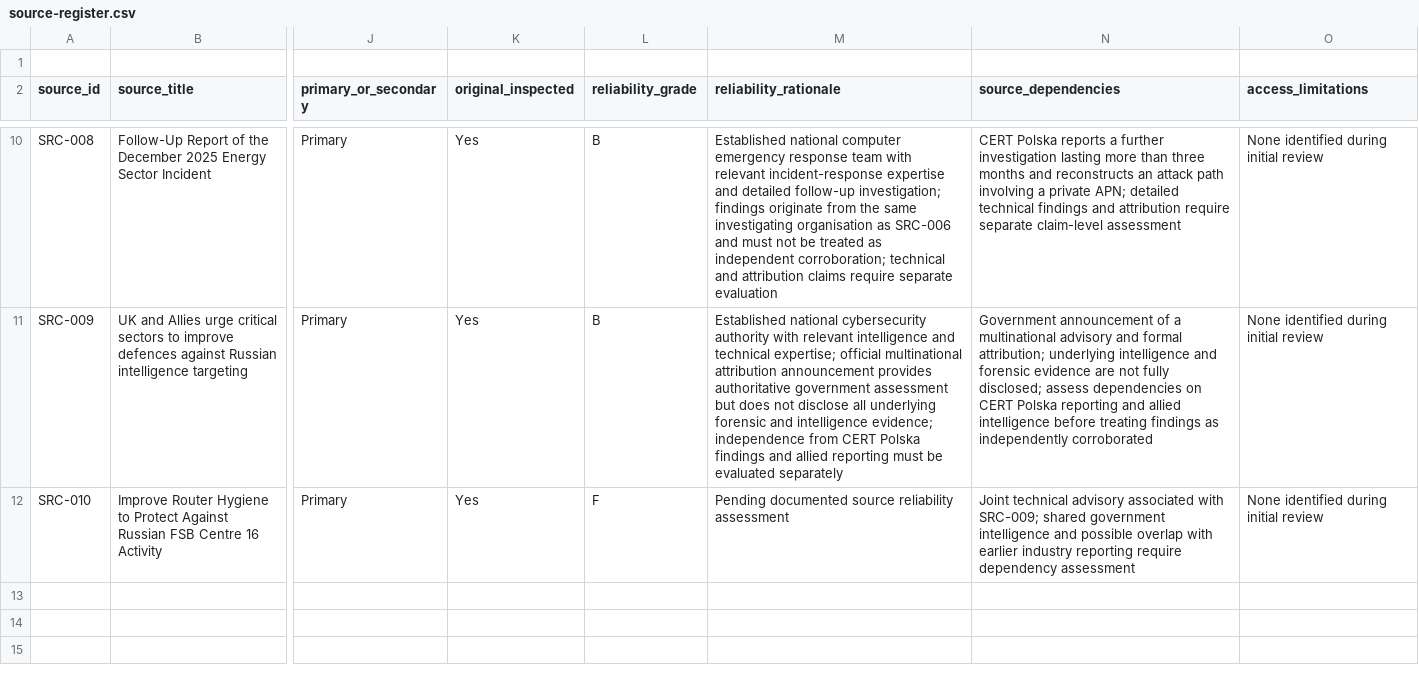
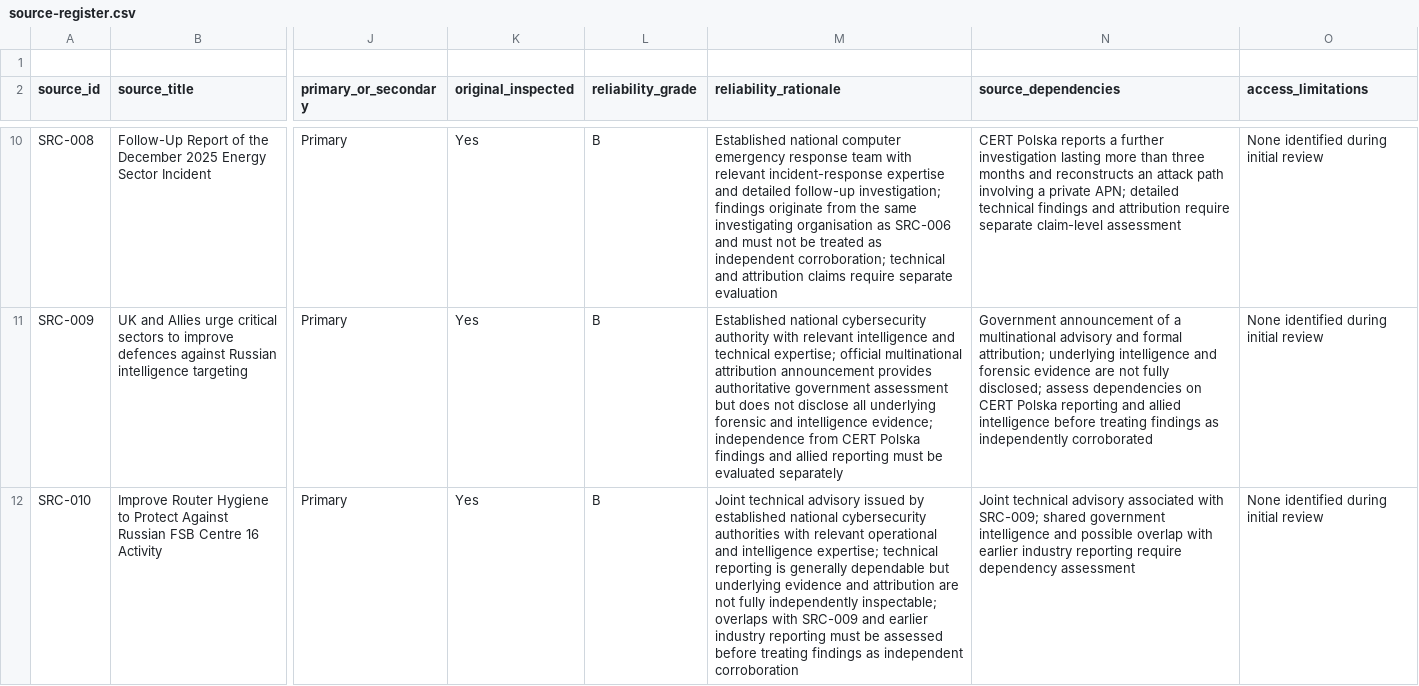
Before and after one commit to jcharcenko/russian-cyber-threat-assessment-2025-2026, a CSV file: research/source-register.csv, drawn as a sheet; only a part is shown, gaps mark what is left out; the diff names each change by its address in the sheet, - before the commit and + after, or states it on an @@ line.

Commit message:
data: assess reliability of multinational FSB router advisory

```diff
--- a/research/source-register.csv
+++ b/research/source-register.csv
-L12 (reliability_grade): F
+L12 (reliability_grade): B
-M12 (reliability_rationale): Pending documented source reliability assessment
+M12 (reliability_rationale): Joint technical advisory issued by established national cybersecurity authorities with relevant operational and intelligence expertise; technical reporting is generally dependable but underlying evidence and attribution are not fully independently inspectable; overlaps with SRC-009 and earlier industry reporting must be assessed before treating findings as independent corroboration
```
